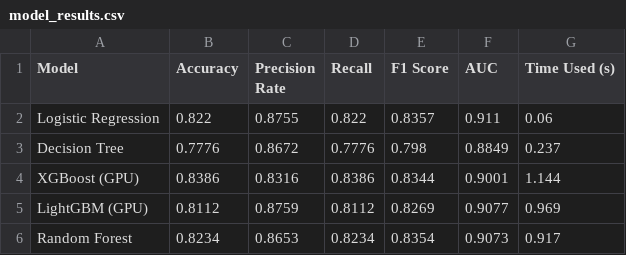
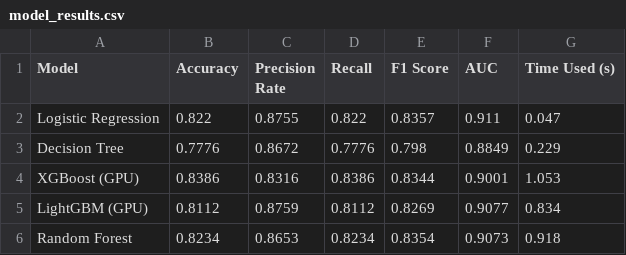
Before and after one commit to MM5412-Hachimi-Group/MM5412-Group-Project, a CSV file: models/model_results.csv, drawn as a sheet.

```diff
--- a/models/model_results.csv
+++ b/models/model_results.csv
@@ -1,6 +1,6 @@
 Model,Accuracy,Precision Rate,Recall,F1 Score,AUC,Time Used (s)
-Logistic Regression,0.822,0.8755,0.822,0.8357,0.911,0.06
-Decision Tree,0.7776,0.8672,0.7776,0.798,0.8849,0.237
-XGBoost (GPU),0.8386,0.8316,0.8386,0.8344,0.9001,1.144
-LightGBM (GPU),0.8112,0.8759,0.8112,0.8269,0.9077,0.969
-Random Forest,0.8234,0.8653,0.8234,0.8354,0.9073,0.917
+Logistic Regression,0.822,0.8755,0.822,0.8357,0.911,0.047
+Decision Tree,0.7776,0.8672,0.7776,0.798,0.8849,0.229
+XGBoost (GPU),0.8386,0.8316,0.8386,0.8344,0.9001,1.053
+LightGBM (GPU),0.8112,0.8759,0.8112,0.8269,0.9077,0.834
+Random Forest,0.8234,0.8653,0.8234,0.8354,0.9073,0.918
```
Also changed, not shown: 4 other files.
